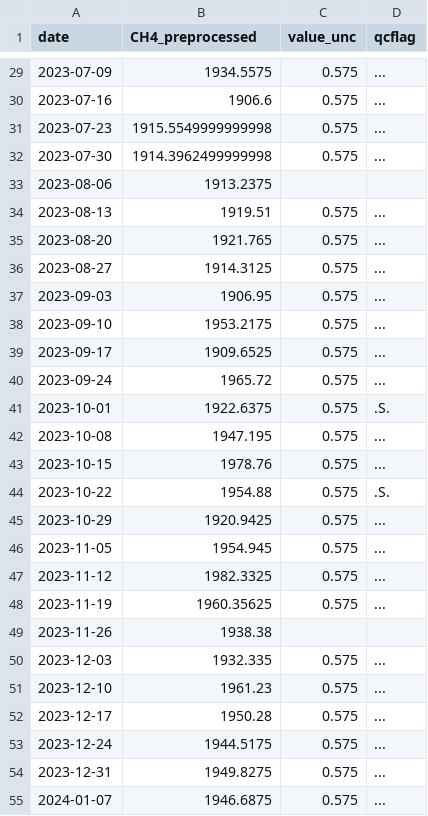
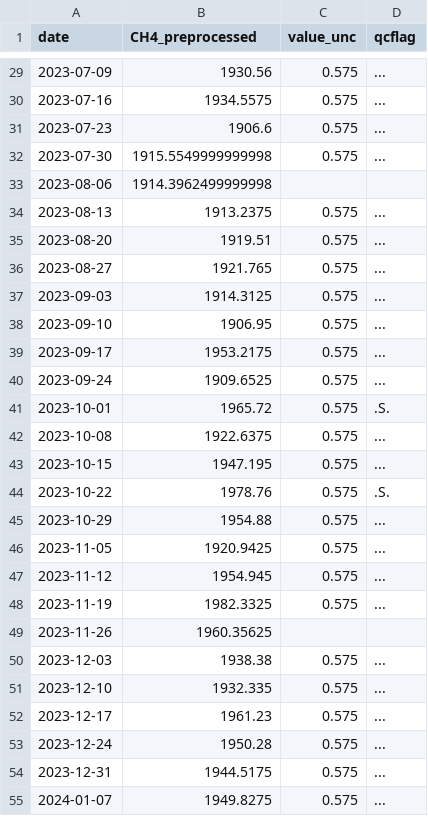
Before and after one commit to apl888/greenhouse-gas-forecasting, a CSV file: data/processed/CH4_test_preprocessed.csv, drawn as a sheet; only a part is shown, gaps mark what is left out; the diff covers the shown part only.

```diff
--- a/data/processed/CH4_test_preprocessed.csv
+++ b/data/processed/CH4_test_preprocessed.csv
@@ -29,27 +29,27 @@ date,CH4_preprocessed,value_unc,qcflag
-2023-07-09,1934.5575,0.575,...
-2023-07-16,1906.6,0.575,...
-2023-07-23,1915.5549999999998,0.575,...
-2023-07-30,1914.3962499999998,0.575,...
-2023-08-06,1913.2375,,
-2023-08-13,1919.51,0.575,...
-2023-08-20,1921.765,0.575,...
-2023-08-27,1914.3125,0.575,...
-2023-09-03,1906.95,0.575,...
-2023-09-10,1953.2175,0.575,...
-2023-09-17,1909.6525,0.575,...
-2023-09-24,1965.72,0.575,...
-2023-10-01,1922.6375,0.575,.S.
-2023-10-08,1947.195,0.575,...
-2023-10-15,1978.76,0.575,...
-2023-10-22,1954.88,0.575,.S.
-2023-10-29,1920.9425,0.575,...
-2023-11-05,1954.945,0.575,...
-2023-11-12,1982.3325,0.575,...
-2023-11-19,1960.35625,0.575,...
-2023-11-26,1938.38,,
-2023-12-03,1932.335,0.575,...
-2023-12-10,1961.23,0.575,...
-2023-12-17,1950.28,0.575,...
-2023-12-24,1944.5175,0.575,...
-2023-12-31,1949.8275,0.575,...
-2024-01-07,1946.6875,0.575,...
+2023-07-09,1930.56,0.575,...
+2023-07-16,1934.5575,0.575,...
+2023-07-23,1906.6,0.575,...
+2023-07-30,1915.5549999999998,0.575,...
+2023-08-06,1914.3962499999998,,
+2023-08-13,1913.2375,0.575,...
+2023-08-20,1919.51,0.575,...
+2023-08-27,1921.765,0.575,...
+2023-09-03,1914.3125,0.575,...
+2023-09-10,1906.95,0.575,...
+2023-09-17,1953.2175,0.575,...
+2023-09-24,1909.6525,0.575,...
+2023-10-01,1965.72,0.575,.S.
+2023-10-08,1922.6375,0.575,...
+2023-10-15,1947.195,0.575,...
+2023-10-22,1978.76,0.575,.S.
+2023-10-29,1954.88,0.575,...
+2023-11-05,1920.9425,0.575,...
+2023-11-12,1954.945,0.575,...
+2023-11-19,1982.3325,0.575,...
+2023-11-26,1960.35625,,
+2023-12-03,1938.38,0.575,...
+2023-12-10,1932.335,0.575,...
+2023-12-17,1961.23,0.575,...
+2023-12-24,1950.28,0.575,...
+2023-12-31,1944.5175,0.575,...
+2024-01-07,1949.8275,0.575,...
```
Also changed, not shown: 78 edited cells elsewhere in this file, 5 other files.
